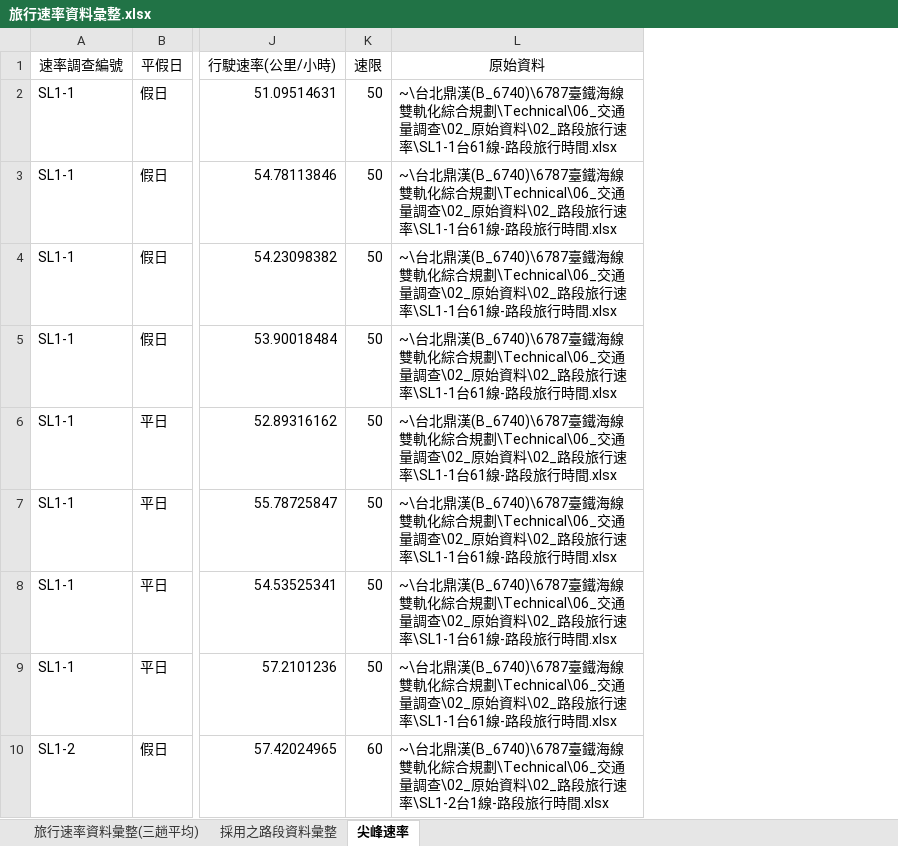
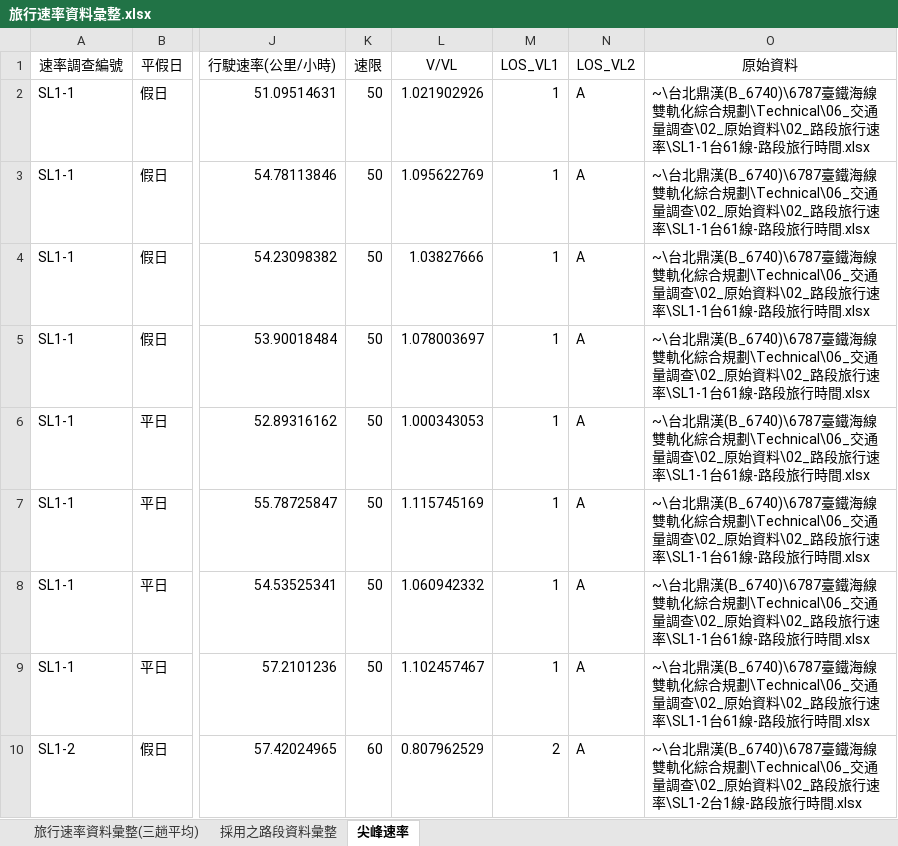
Before and after one commit to KaiChiehKJ/THI-6787, an Excel workbook: 01_資料初步彙整/02_路段旅行速率/旅行速率資料彙整.xlsx, sheet 尖峰速率, drawn as a sheet; only a part is shown, gaps mark what is left out; values as stored, in another font and other column widths than the file's, no borders; the diff names each change by its address in the sheet, - before the commit and + after, or states it on an @@ line.

```diff
--- a/01_資料初步彙整/02_路段旅行速率/旅行速率資料彙整.xlsx (sheet 尖峰速率)
+++ b/01_資料初步彙整/02_路段旅行速率/旅行速率資料彙整.xlsx (sheet 尖峰速率)
+column L (V/VL), rows 2-10: 1.021902926 | 1.095622769 | 1.03827666 | 1.078003697 | 1.000343053 | 1.115745169 | 1.060942332 | 1.102457467 | 0.807962529
+column M (LOS_VL1), rows 2-10: 1 | 1 | 1 | 1 | 1 | 1 | 1 | 1 | 2
+column N (LOS_VL2), rows 2-10: all A
```
Also changed, not shown: 01_資料初步彙整/01_路段交通量/路段交通量資料彙整.xlsx, 3 other files.
